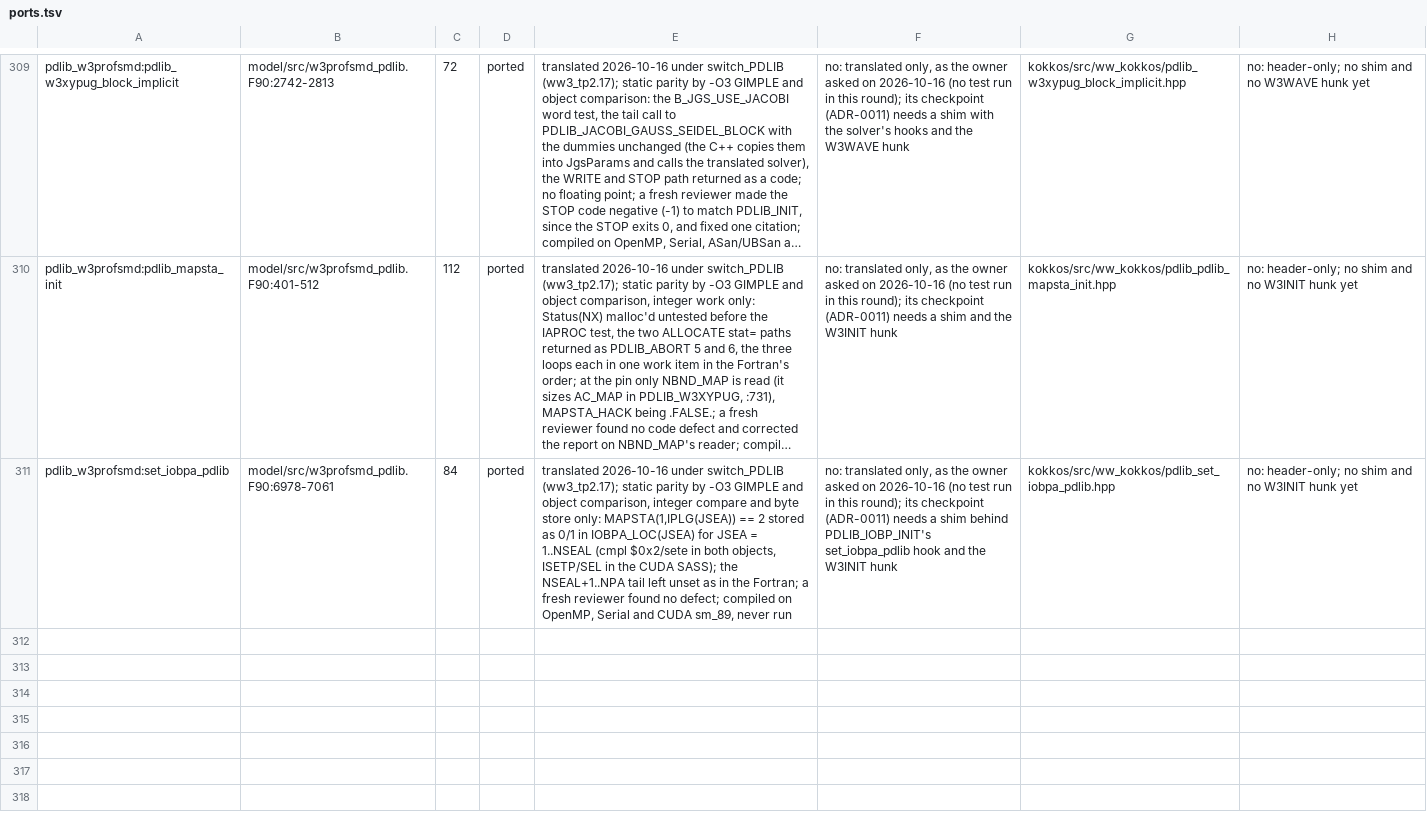
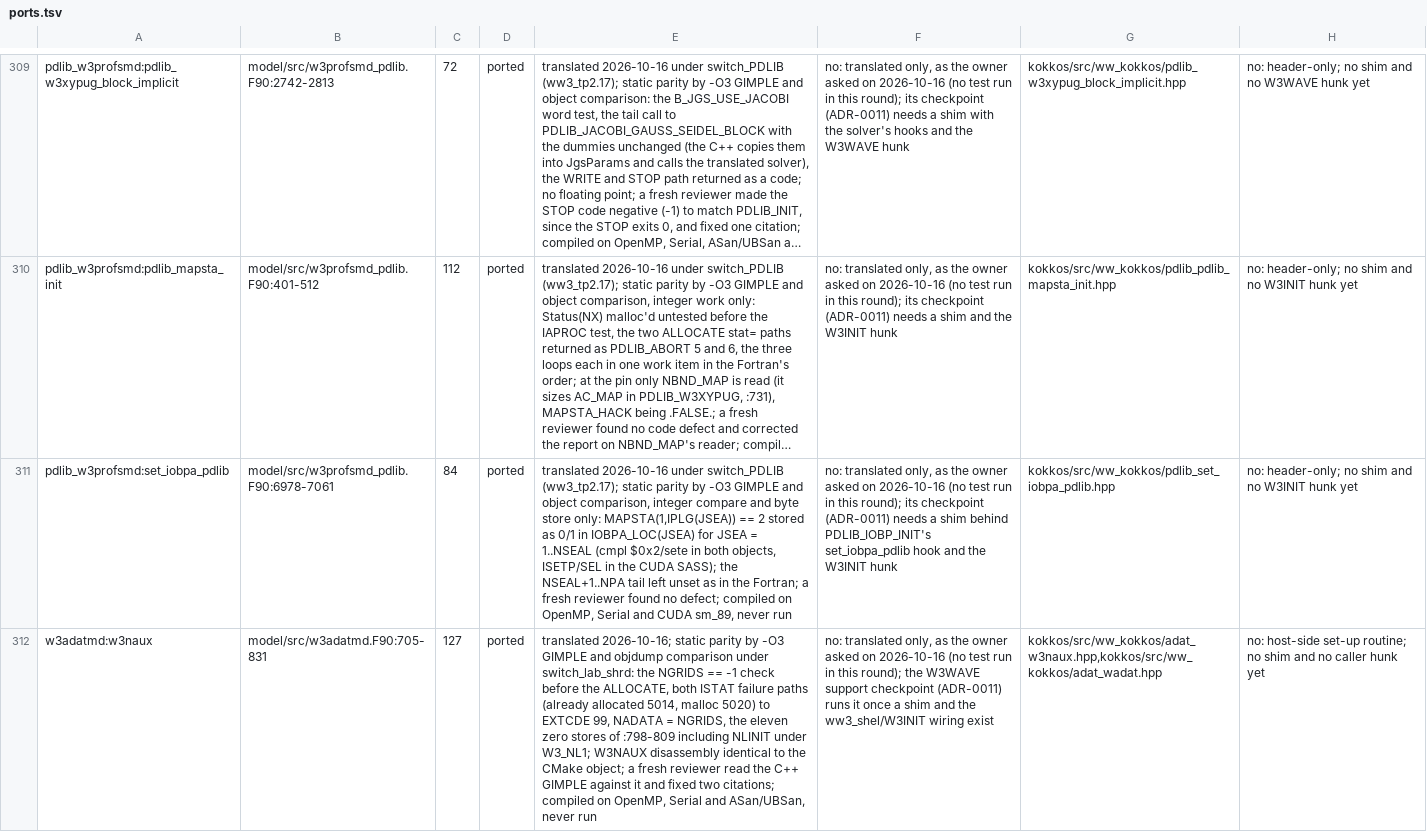
Before and after one commit to h0ffmann/ww3-gpu, a TSV file: kokkos/ports.tsv, drawn as a sheet; only a part is shown, gaps mark what is left out; long unchanged cells end in …; the diff names each change by its address in the sheet, - before the commit and + after, or states it on an @@ line.

```diff
--- a/kokkos/ports.tsv
+++ b/kokkos/ports.tsv
+row 312: w3adatmd:w3naux | model/src/w3adatmd.F90:705-831 | 127 | ported | translated 2026-10-16; static parity by -O3 GIMPLE and objdump comparison under switch_lab_shrd: the NGRIDS == -1 check before the ALLOCATE, both ISTAT failure paths (already allocated 5014, malloc 5020) to EXTCDE 99, NADATA = NGRIDS, the eleven zero stores of :798-809 including NLINIT under W3_NL1; W3NAUX disassembly identical to the CMake object; a fresh reviewer read the C++ GIMPLE against it and fixed two citations; compiled on OpenMP, Serial and ASan/UBSan, never run | no: translated only, as the owner asked on 2026-10-16 (no test run in this round); the W3WAVE support checkpoint (ADR-0011) runs it once a shim and the ww3_shel/W3INIT wiring exist | kokkos/src/ww_kokkos/adat_w3naux.hpp,kokkos/src/ww_kokkos/adat_wadat.hpp | no: host-side set-up routine; no shim and no caller hunk yet
```
Also changed, not shown: kokkos/PORT_TABLE.tsv, kokkos/port_claims.tsv, 8 other files.
